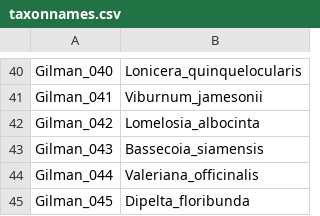
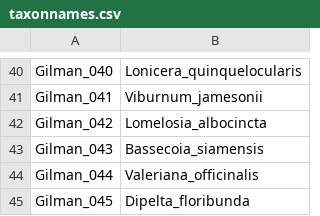
Before and after one commit to aaklee/DipsacalesHybSeq, a CSV file: code_notebooks/nuclear_phylogeny/taxonnames.csv, drawn as a sheet; only a part is shown, gaps mark what is left out.

```diff
--- a/code_notebooks/nuclear_phylogeny/taxonnames.csv
+++ b/code_notebooks/nuclear_phylogeny/taxonnames.csv
@@ -41,3 +41,3 @@ Gilman_040,Lonicera_quinquelocularis
 Gilman_041,Viburnum_jamesonii
-Gilman_042,Lomelosia_albocinta
+Gilman_042,Lomelosia_albocincta
 Gilman_043,Bassecoia_siamensis
```
Also changed, not shown: 7 other files.
